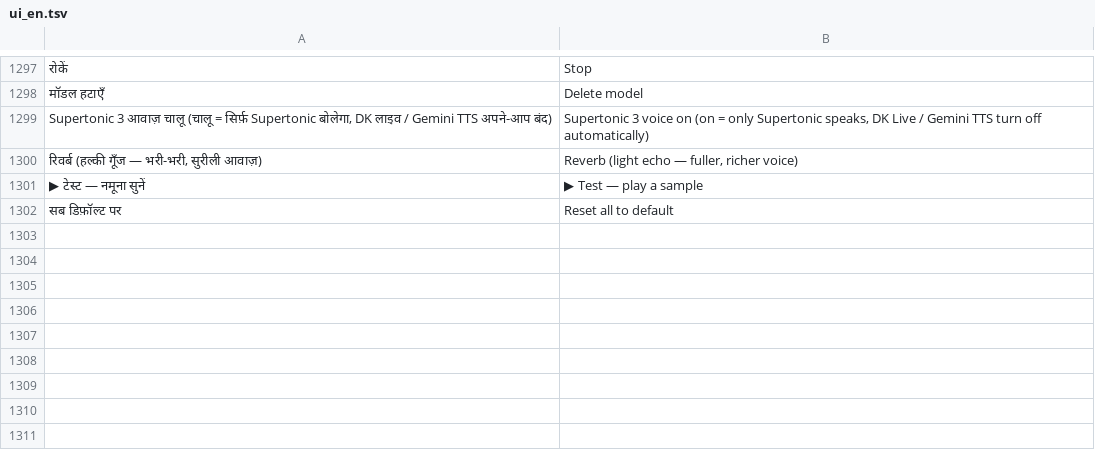
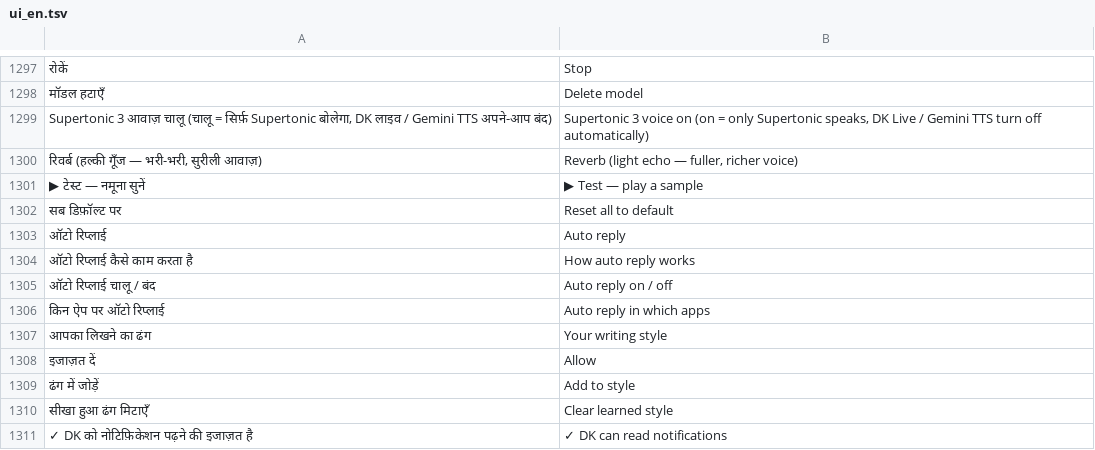
Before and after one commit to rolexdkscreation-max/DK2.0, a TSV file: app/src/main/assets/ui_en.tsv, drawn as a sheet; only a part is shown, gaps mark what is left out; the diff names each change by its address in the sheet, - before the commit and + after, or states it on an @@ line.

Commit message:
ऑटो रिप्लाई (हर मैसेज ऐप का अपना स्विच, मालिक के ढंग में) + किसी भी ऐप में फ़ॉर्म भरना (form_fill)
- Settings → ऑटोमेशन → ऑटो रिप्लाई: फ़ोन में मिले मैसेज ऐप (WhatsApp, WhatsApp Business, Telegram, Messenger, Instagram, SMS, Signal...) हर एक का स्विच, शुरू में बंद
- जवाब notification से (ऐप नहीं खुलता), सिर्फ़ पूछी बात का, मालिक के भेजे मैसेज से सीखा ढंग; ग्रुप/पैसे/OTP पर खुद नहीं; WhatsApp अपने-आप बात चालू हो तो दो जवाब नहीं
- Live tool form_fill: पूरा पेज पढ़ना, एक-एक खाना पूछकर उसी ऐप में भरना (बैक नहीं), सबमिट सिर्फ़ हाँ के बाद

Co-authored-by: Perplexity <noreply@perplexity.ai>

```diff
--- a/app/src/main/assets/ui_en.tsv
+++ b/app/src/main/assets/ui_en.tsv
+row 1303: ऑटो रिप्लाई | Auto reply
+row 1304: ऑटो रिप्लाई कैसे काम करता है | How auto reply works
+row 1305: ऑटो रिप्लाई चालू / बंद | Auto reply on / off
+row 1306: किन ऐप पर ऑटो रिप्लाई | Auto reply in which apps
+row 1307: आपका लिखने का ढंग | Your writing style
+row 1308: इजाज़त दें | Allow
+row 1309: ढंग में जोड़ें | Add to style
+row 1310: सीखा हुआ ढंग मिटाएँ | Clear learned style
+row 1311: ✓ DK को नोटिफ़िकेशन पढ़ने की इजाज़त है | ✓ DK can read notifications
```
Also changed, not shown: 21 other files.
